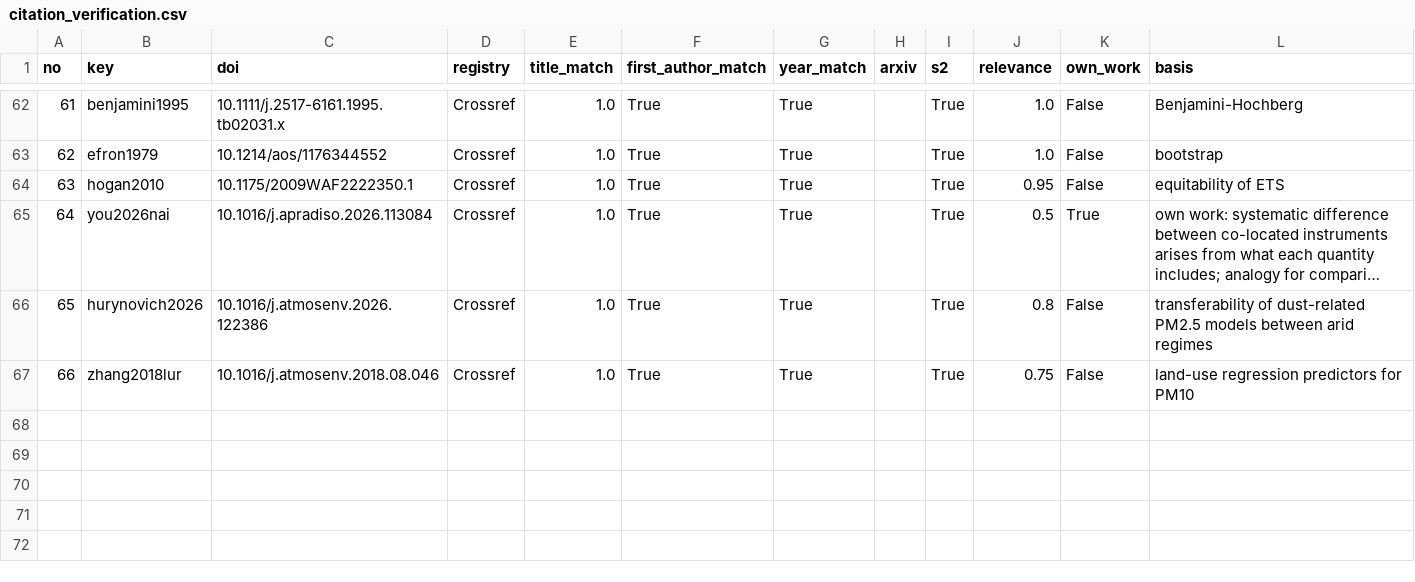
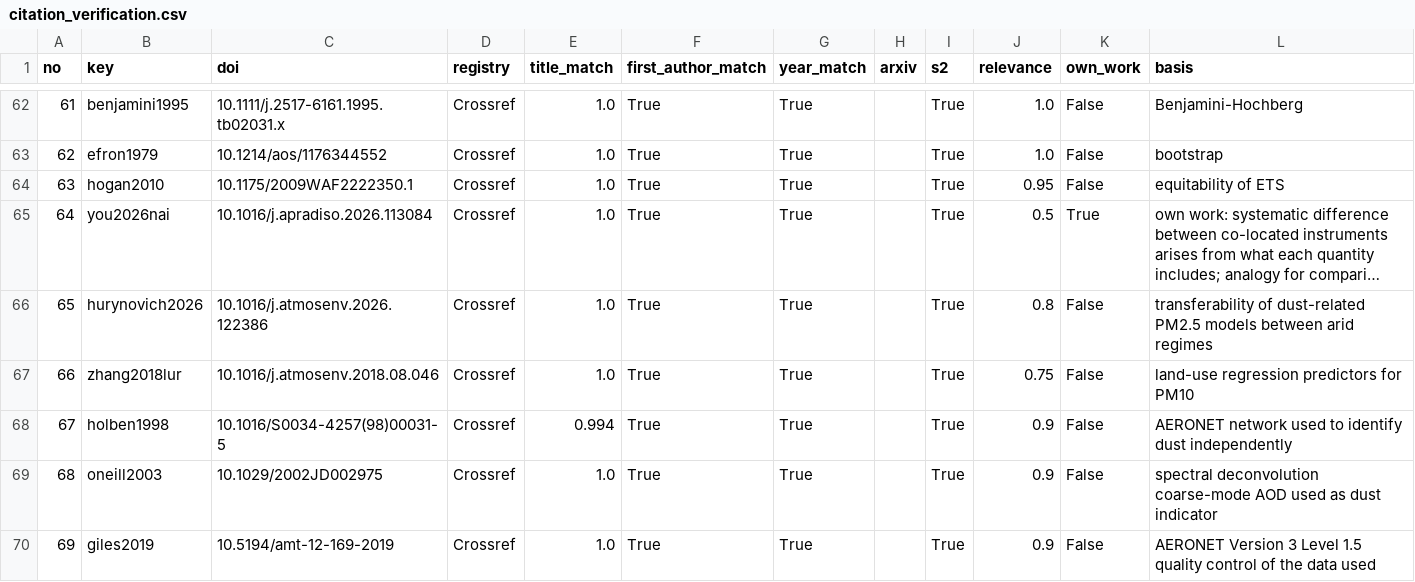
Before and after one commit to bisu9082/camscast, a CSV file: ae/step7/citation_verification.csv, drawn as a sheet; only a part is shown, gaps mark what is left out; long unchanged cells end in ….

```diff
--- a/ae/step7/citation_verification.csv
+++ b/ae/step7/citation_verification.csv
@@ -67 +67,4 @@ no,key,doi,registry,title_match,first_author_match,year_match,arxiv,s2,relevance
 66,zhang2018lur,10.1016/j.atmosenv.2018.08.046,Crossref,1.0,True,True,,True,0.75,False,land-use regression predictors for PM10
+67,holben1998,10.1016/S0034-4257(98)00031-5,Crossref,0.994,True,True,,True,0.9,False,AERONET network used to identify dust independently
+68,oneill2003,10.1029/2002JD002975,Crossref,1.0,True,True,,True,0.9,False,spectral deconvolution coarse-mode AOD used as dust indicator
+69,giles2019,10.5194/amt-12-169-2019,Crossref,1.0,True,True,,True,0.9,False,AERONET Version 3 Level 1.5 quality control of the data used
```
Also changed, not shown: ae/submission_AE_20261114/citation_verification.csv, 53 other files.
